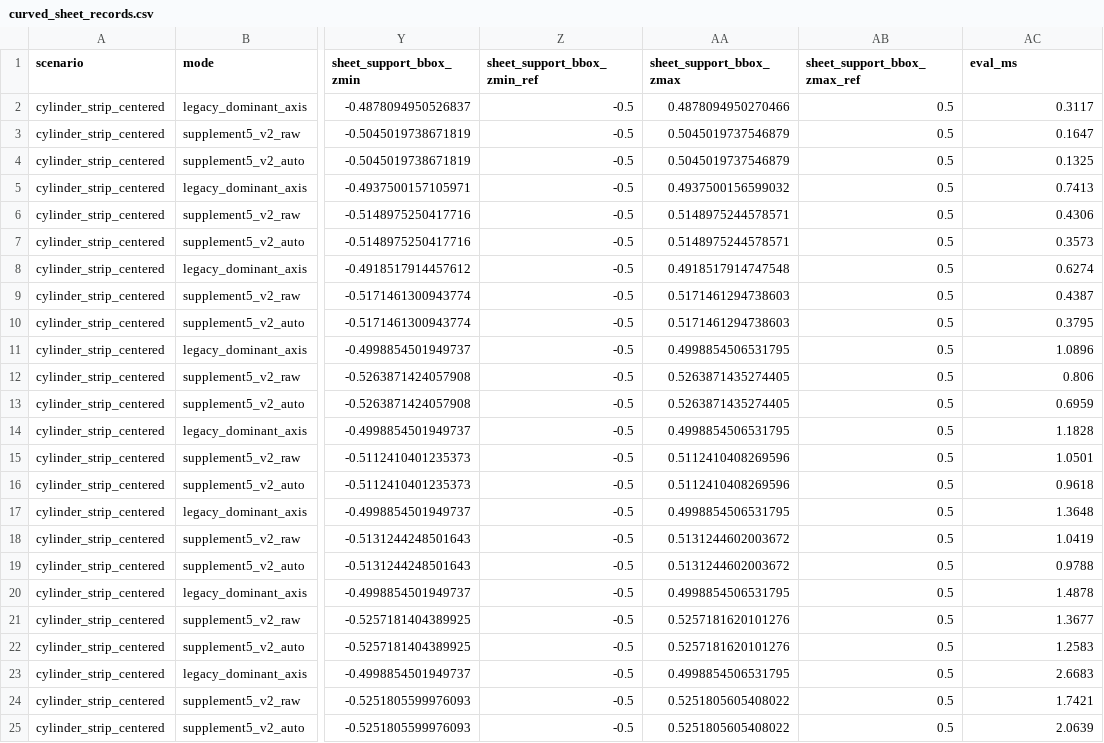
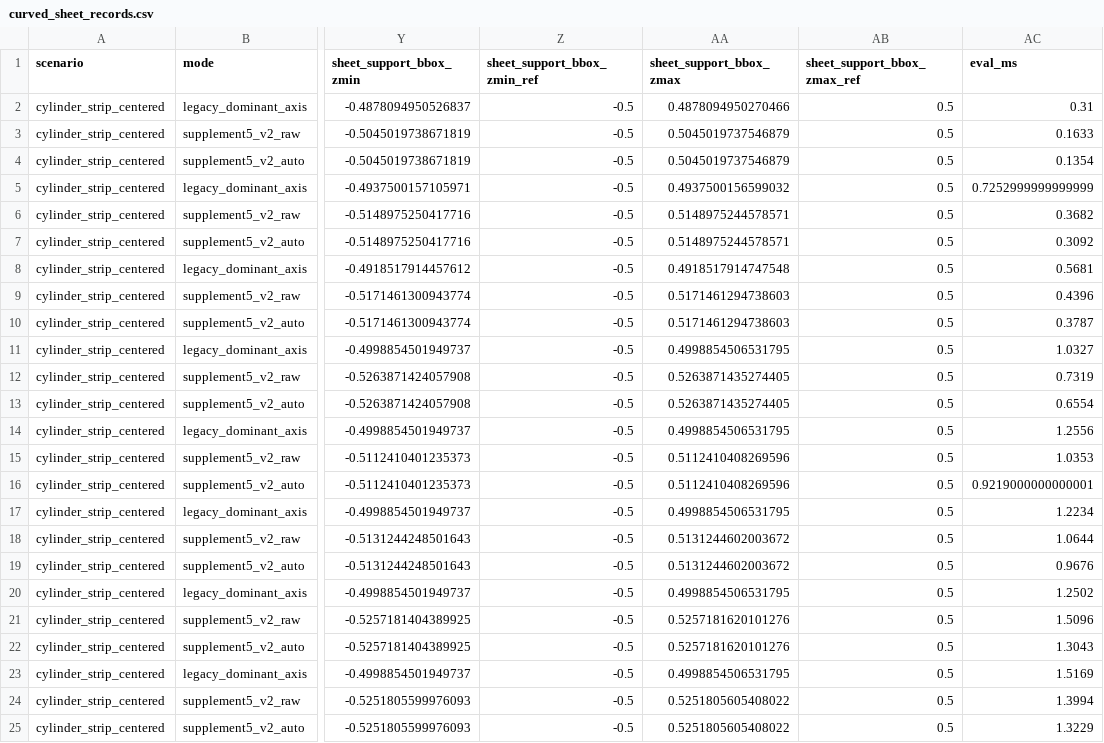
Before and after one commit to W-Moorer/ChronoSDF-Contact, a CSV file: paper/results/benchmark_box_contact/curved_sheet_records.csv, drawn as a sheet; only a part is shown, gaps mark what is left out; the diff names each change by its address in the sheet, - before the commit and + after, or states it on an @@ line.

Commit message:
Add patch-local redistributed support correction

```diff
--- a/paper/results/benchmark_box_contact/curved_sheet_records.csv
+++ b/paper/results/benchmark_box_contact/curved_sheet_records.csv
-AC2 (eval_ms): 0.3117
+AC2 (eval_ms): 0.31
-AC3 (eval_ms): 0.1647
+AC3 (eval_ms): 0.1633
-AC4 (eval_ms): 0.1325
+AC4 (eval_ms): 0.1354
-AC5 (eval_ms): 0.7413
+AC5 (eval_ms): 0.7252999999999999
-AC6 (eval_ms): 0.4306
+AC6 (eval_ms): 0.3682
-AC7 (eval_ms): 0.3573
+AC7 (eval_ms): 0.3092
-AC8 (eval_ms): 0.6274
+AC8 (eval_ms): 0.5681
-AC9 (eval_ms): 0.4387
+AC9 (eval_ms): 0.4396
-AC10 (eval_ms): 0.3795
+AC10 (eval_ms): 0.3787
-AC11 (eval_ms): 1.0896
+AC11 (eval_ms): 1.0327
-AC12 (eval_ms): 0.806
+AC12 (eval_ms): 0.7319
-AC13 (eval_ms): 0.6959
+AC13 (eval_ms): 0.6554
-AC14 (eval_ms): 1.1828
+AC14 (eval_ms): 1.2556
-AC15 (eval_ms): 1.0501
+AC15 (eval_ms): 1.0353
-AC16 (eval_ms): 0.9618
+AC16 (eval_ms): 0.9219000000000001
-AC17 (eval_ms): 1.3648
+AC17 (eval_ms): 1.2234
-AC18 (eval_ms): 1.0419
+AC18 (eval_ms): 1.0644
-AC19 (eval_ms): 0.9788
+AC19 (eval_ms): 0.9676
-AC20 (eval_ms): 1.4878
+AC20 (eval_ms): 1.2502
-AC21 (eval_ms): 1.3677
+AC21 (eval_ms): 1.5096
-AC22 (eval_ms): 1.2583
+AC22 (eval_ms): 1.3043
-AC23 (eval_ms): 2.6683
+AC23 (eval_ms): 1.5169
-AC24 (eval_ms): 1.7421
+AC24 (eval_ms): 1.3994
-AC25 (eval_ms): 2.0639
+AC25 (eval_ms): 1.3229
```
Also changed, not shown: paper/results/benchmark_box_contact/benchmark_records.csv, paper/results/benchmark_box_contact/benchmark_summary.csv, 3 other files.
